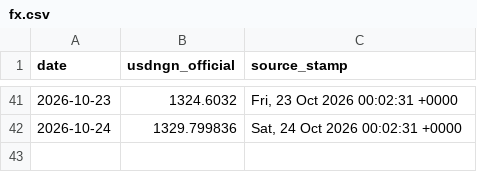
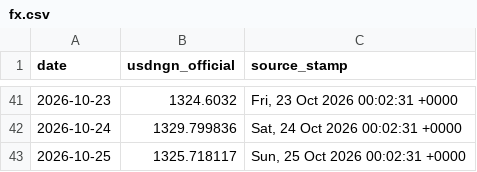
Before and after one commit to PrinceKay145/dangote-ipo-watch, a CSV file: data/fx.csv, drawn as a sheet; only a part is shown, gaps mark what is left out; the diff names each change by its address in the sheet, - before the commit and + after, or states it on an @@ line.

```diff
--- a/data/fx.csv
+++ b/data/fx.csv
+row 43: 2026-10-25 | 1325.718117 | Sun, 25 Oct 2026 00:02:31 +0000
```
Also changed, not shown: data/news_daily.csv, 3 other files.
